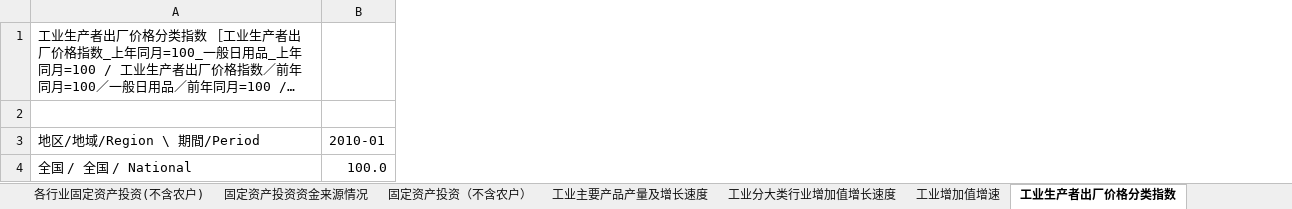
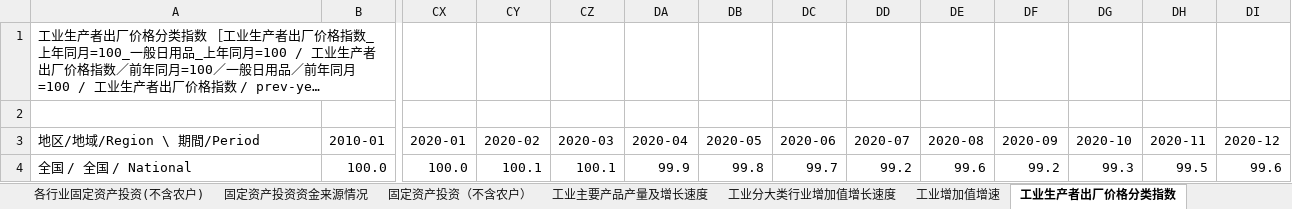
Before and after one commit to naoaki-rmrb/chinastatistics, an Excel workbook: output/china_dg_all.xlsx, sheet 工业生产者出厂价格分类指数, drawn as a sheet; only a part is shown, gaps mark what is left out; long unchanged cells end in …; values as stored, in another font and other column widths than the file's, no borders; the diff names each change by its address in the sheet, - before the commit and + after, or states it on an @@ line.

```diff
--- a/output/china_dg_all.xlsx (sheet 工业生产者出厂价格分类指数)
+++ b/output/china_dg_all.xlsx (sheet 工业生产者出厂价格分类指数)
+column CX (2020-01), row 4: 100.0
+column CY (2020-02), row 4: 100.1
+column CZ (2020-03), row 4: 100.1
+column DA (2020-04), row 4: 99.9
+column DB (2020-05), row 4: 99.8
+column DC (2020-06), row 4: 99.7
+column DD (2020-07), row 4: 99.2
+column DE (2020-08), row 4: 99.6
+column DF (2020-09), row 4: 99.2
+column DG (2020-10), row 4: 99.3
+column DH (2020-11), row 4: 99.5
+column DI (2020-12), row 4: 99.6
```
Also changed, not shown: sheet 36大中城市居民消费和商品零售价格指数(2016-), 2 other files.
